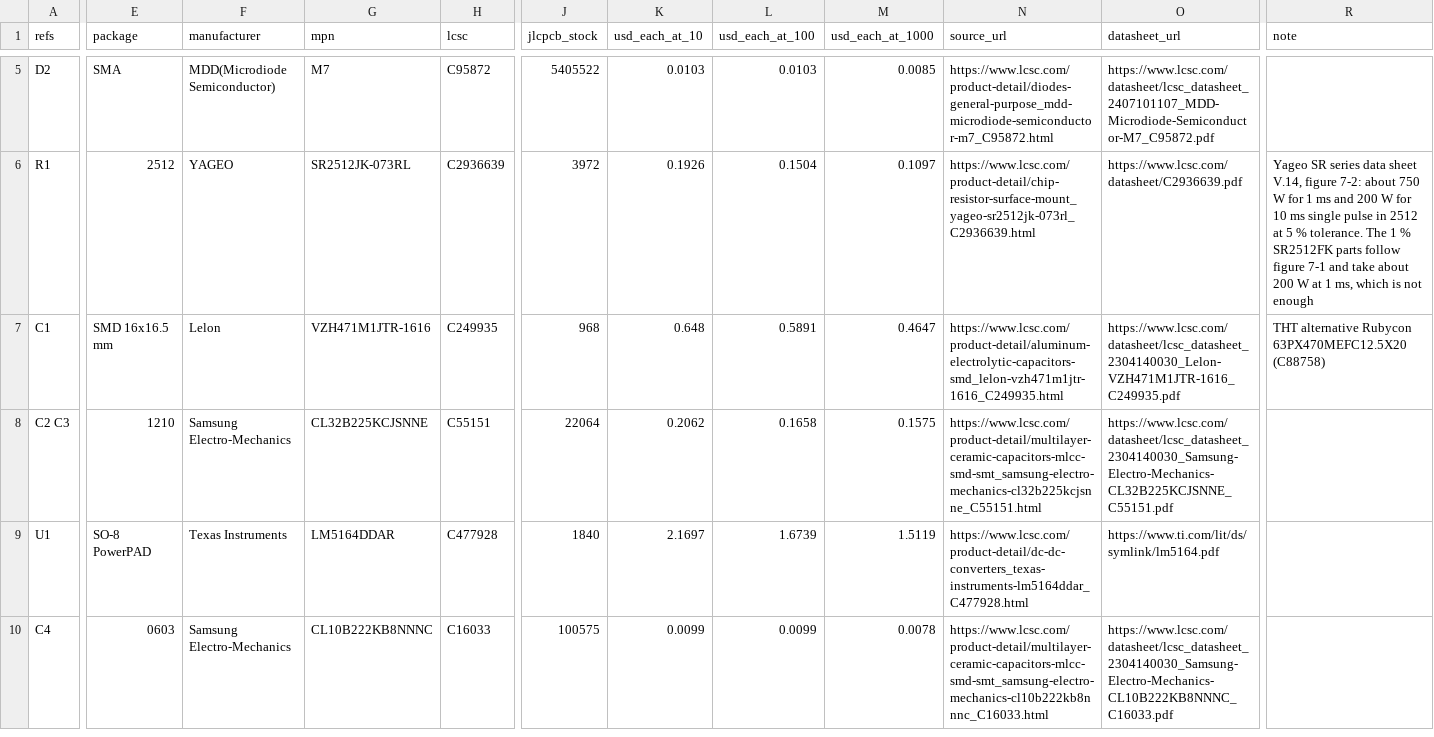
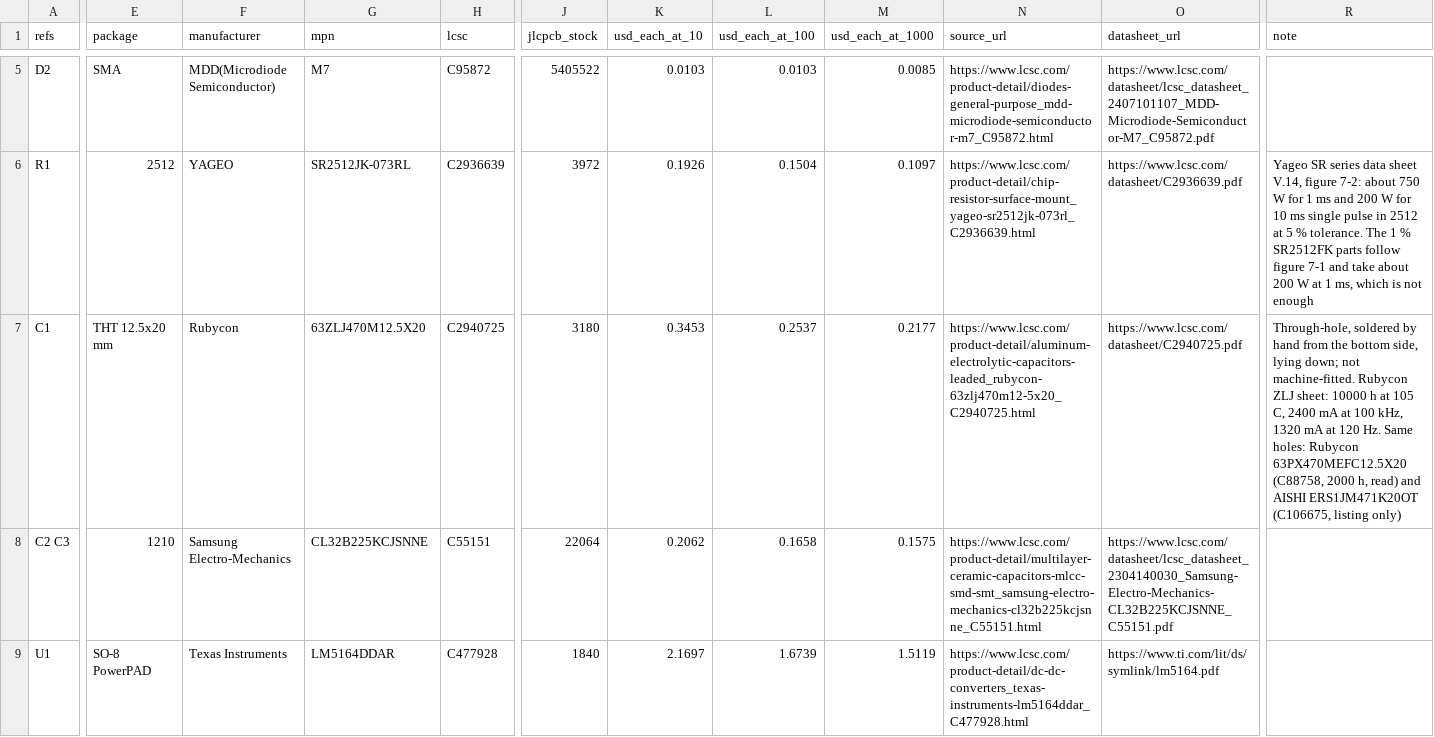
Before and after one commit to syntroniks/zoneflow, a CSV file: hardware/bom-preliminary.csv, drawn as a sheet; only a part is shown, gaps mark what is left out; the shorter side is filled out with more unchanged rows; the diff names each change by its address in the sheet, - before the commit and + after, or states it on an @@ line.

Commit message:
feat(hw): change C1 to a through-hole capacitor on the bottom side
Revision 2 of the mechanical contract allows no surface-mount part on
the bottom side and fixes C1 there as a through-hole part lying down.
It named the Rubycon 63PX470MEFC12.5X20. Its data sheet gives 2000 h
at 105 C, against 5000 h for the Lelon can it would replace, and 86 %
of its ripple rating at the peak corner. C1 is the Rubycon
63ZLJ470M12.5X20 instead: same 12.5 x 20 mm case and 5 mm pitch,
10000 h, 1320 mA at 120 Hz, 3180 in stock at JLCPCB on 2026-11-10.
Its can may be 0.5 mm longer than the PX can and stays inside zone
B_C1.

Design document section 4.5 has the comparison from the three data
sheets and a life estimate. Section 16.4 now quotes revision 2 of the
contract: J7 at (60.44, 88.43) with pad 1 at y = 85.68, the fuse well,
C1 and K1. The cost tables are regenerated by designsync.

Checked: make -C hardware design-check reports 0 problems, and
mkdocs build --strict passes.

Signed-off-by: Stefan Giroux <5464081+syntroniks@users.noreply.github.com>

```diff
--- a/hardware/bom-preliminary.csv
+++ b/hardware/bom-preliminary.csv
-E7 (package): SMD 16x16.5 mm
+E7 (package): THT 12.5x20 mm
-F7 (manufacturer): Lelon
+F7 (manufacturer): Rubycon
-G7 (mpn): VZH471M1JTR-1616
+G7 (mpn): 63ZLJ470M12.5X20
-H7 (lcsc): C249935
+H7 (lcsc): C2940725
-J7 (jlcpcb_stock): 968
+J7 (jlcpcb_stock): 3180
-K7 (usd_each_at_10): 0.648
+K7 (usd_each_at_10): 0.3453
-L7 (usd_each_at_100): 0.5891
+L7 (usd_each_at_100): 0.2537
-M7 (usd_each_at_1000): 0.4647
+M7 (usd_each_at_1000): 0.2177
-N7 (source_url): https://www.lcsc.com/product-detail/aluminum-electrolytic-capacitors-smd_lelon-vzh471m1jtr-1616_C249935.html
+N7 (source_url): https://www.lcsc.com/product-detail/aluminum-electrolytic-capacitors-leaded_rubycon-63zlj470m12-5x20_C2940725.html
-O7 (datasheet_url): https://www.lcsc.com/datasheet/lcsc_datasheet_2304140030_Lelon-VZH471M1JTR-1616_C249935.pdf
+O7 (datasheet_url): https://www.lcsc.com/datasheet/C2940725.pdf
-R7 (note): THT alternative Rubycon 63PX470MEFC12.5X20 (C88758)
+R7 (note): Through-hole, soldered by hand from the bottom side, lying down; not machine-fitted. Rubycon ZLJ sheet: 10000 h at 105 C, 2400 mA at 100 kHz, 1320 mA at 120 Hz. Same holes: Rubycon 63PX470MEFC12.5X20 (C88758, 2000 h, read) and AISHI ERS1JM471K20OT (C106675, listing only)
```
Also changed, not shown: 2 other files.
